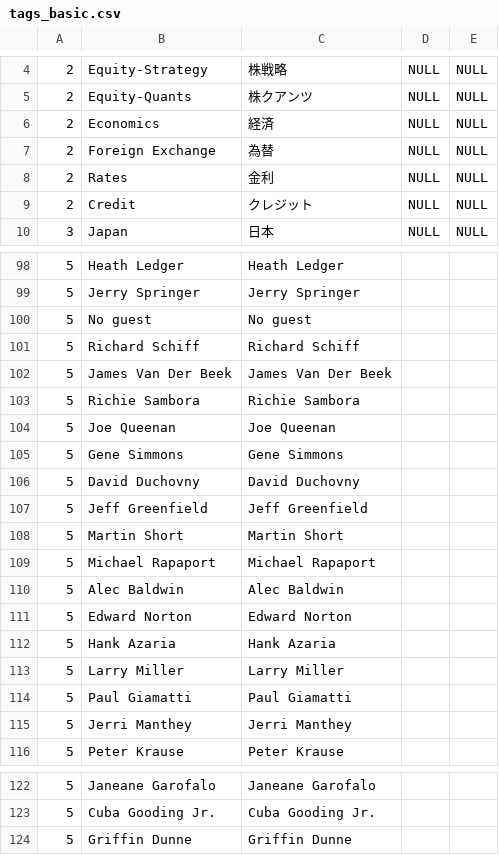
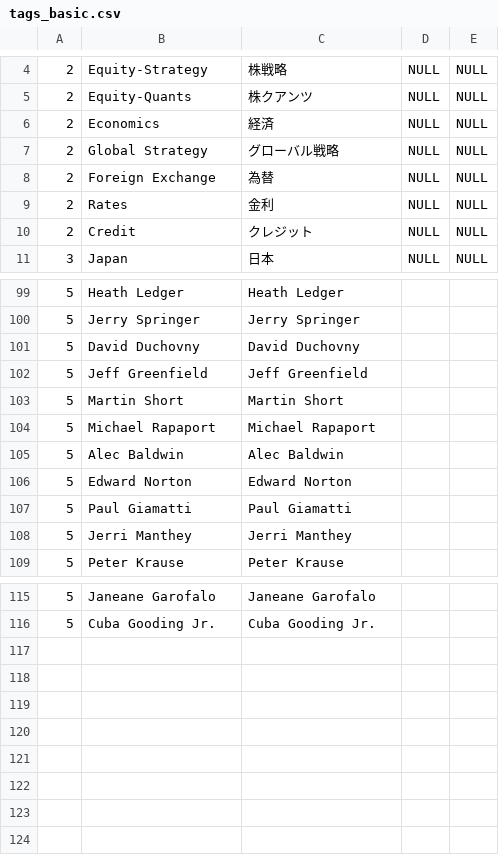
Before and after one commit to filsanet/yomuland, a CSV file: yomuland-app/src/main/resources/db/seeds/tags_basic.csv, drawn as a sheet; only a part is shown, gaps mark what is left out; removed rows and columns are numbered as before the commit, all else as after; the diff names each change by its address in the sheet, - before the commit and + after, or states it on an @@ line.

Commit message:
updated Asset Types

```diff
--- a/yomuland-app/src/main/resources/db/seeds/tags_basic.csv
+++ b/yomuland-app/src/main/resources/db/seeds/tags_basic.csv
+row 7: 2 | Global Strategy | グローバル戦略 | NULL | NULL
-row 100: 5 | No guest | No guest
-row 101: 5 | Richard Schiff | Richard Schiff
-row 102: 5 | James Van Der Beek | James Van Der Beek
-row 103: 5 | Richie Sambora | Richie Sambora
-row 104: 5 | Joe Queenan | Joe Queenan
-row 105: 5 | Gene Simmons | Gene Simmons
-row 112: 5 | Hank Azaria | Hank Azaria
-row 113: 5 | Larry Miller | Larry Miller
-row 124: 5 | Griffin Dunne | Griffin Dunne
```
